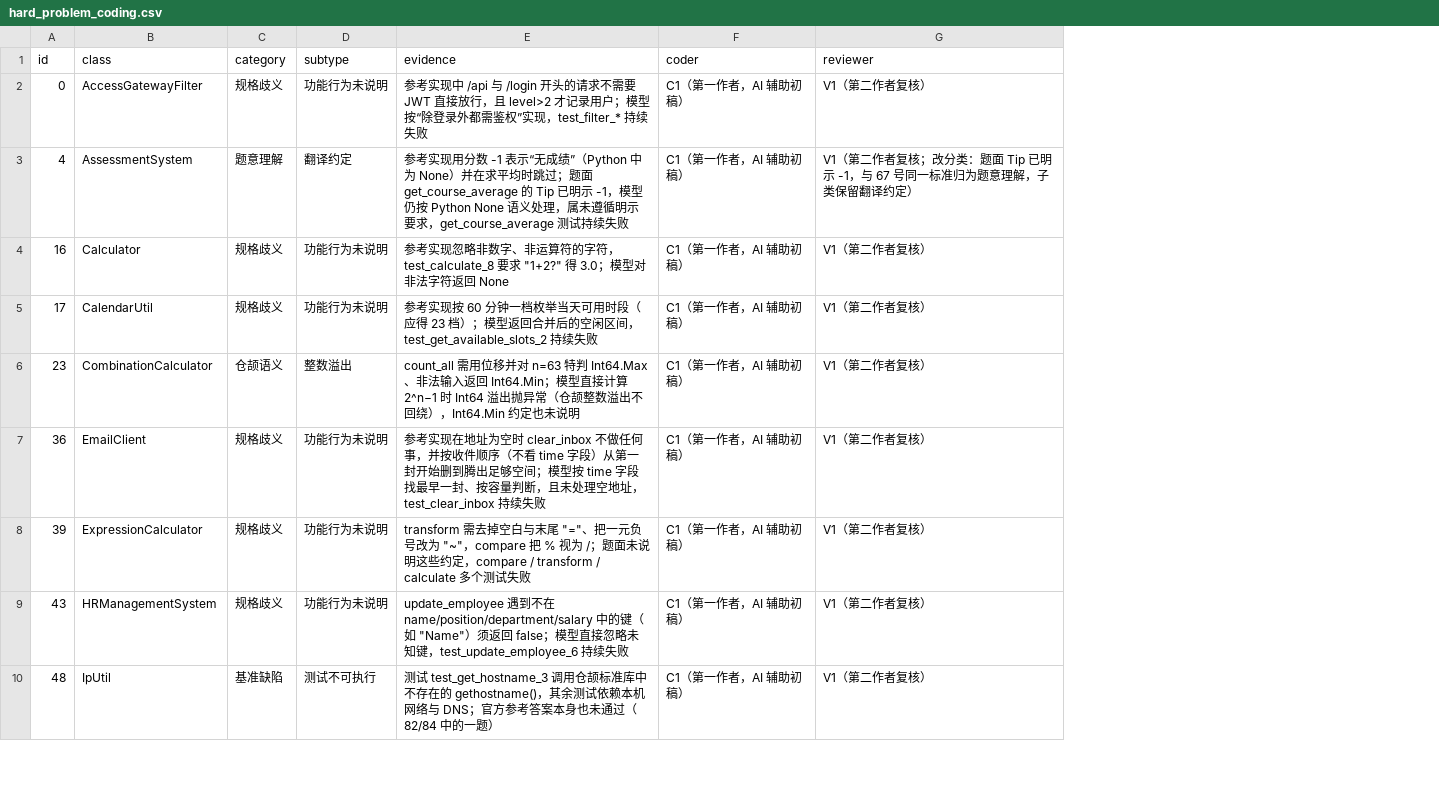
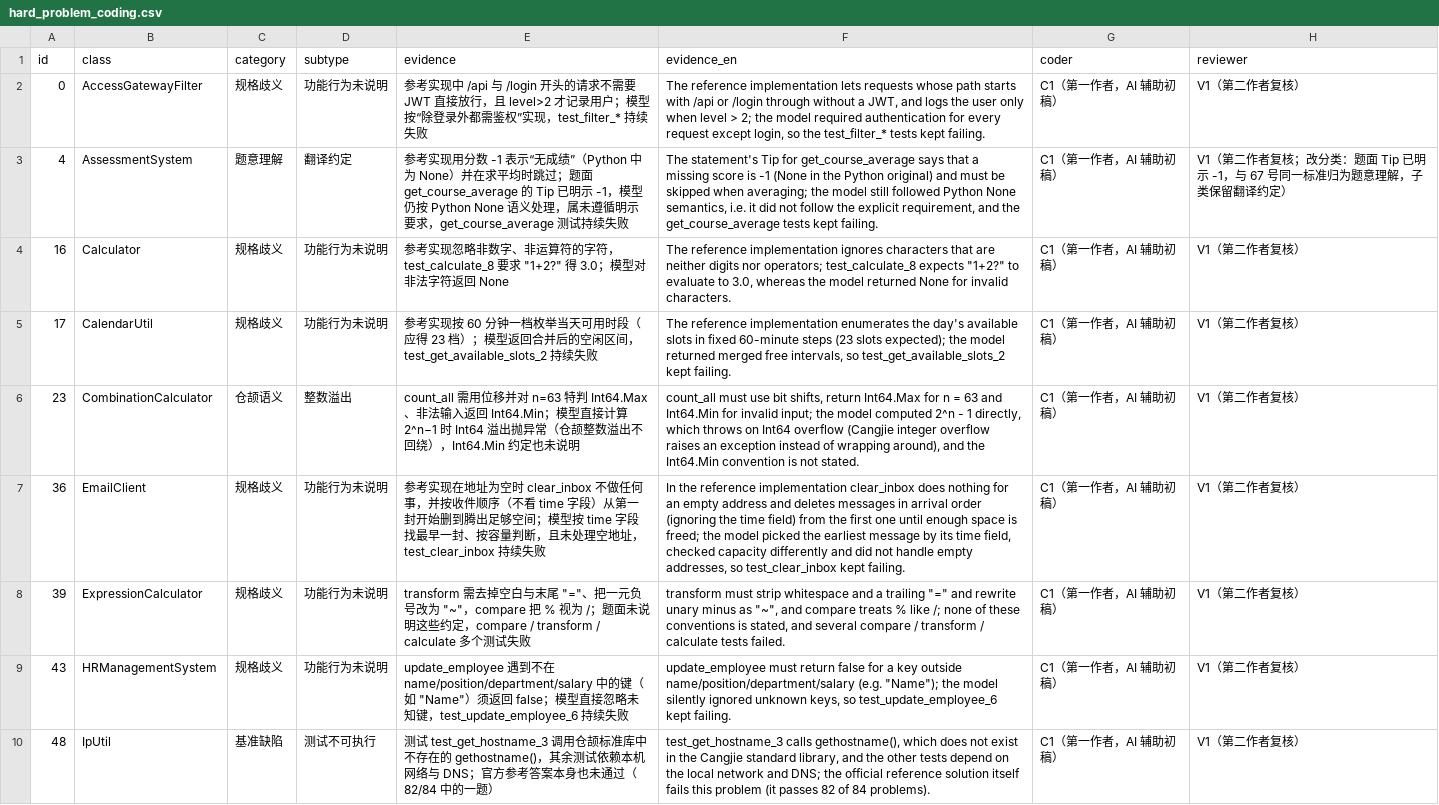
Before and after one commit to JunjieChen0/cangjie, a CSV file: results/stats/hard_problem_coding.csv, drawn as a sheet; only a part is shown; the diff names each change by its address in the sheet, - before the commit and + after, or states it on an @@ line.

Commit message:
feat: generate English Supporting Information (Tables S1–S15)

```diff
--- a/results/stats/hard_problem_coding.csv
+++ b/results/stats/hard_problem_coding.csv
+column F (evidence_en), rows 2-10: The reference implementation lets requests whose path starts with /api or /login through without a JWT, and logs the user only when level > 2; the model required authentication for every request except login, so the test_filter_* tests kept failing. | The statement's Tip for get_course_average says that a missing score is -1 (None in the Python original) and must be skipped when averaging; the model still followed Python None semantics, i.e. it did not follow the explicit requirement, and the get_course_average tests kept failing. | The reference implementation ignores characters that are neither digits nor operators; test_calculate_8 expects "1+2?" to evaluate to 3.0, whereas the model returned None for invalid characters. | The reference implementation enumerates the day's available slots in fixed 60-minute steps (23 slots expected); the model returned merged free intervals, so test_get_available_slots_2 kept failing. | count_all must use bit shifts, return Int64.Max for n = 63 and Int64.Min for invalid input; the model computed 2^n - 1 directly, which throws on Int64 overflow (Cangjie integer overflow raises an exception instead of wrapping around), and the Int64.Min convention is not stated. | In the reference implementation clear_inbox does nothing for an empty address and deletes messages in arrival order (ignoring the time field) from the first one until enough space is freed; the model picked the earliest message by its time field, checked capacity differently and did not handle empty addresses, so test_clear_inbox kept failing. | transform must strip whitespace and a trailing "=" and rewrite unary minus as "~", and compare treats % like /; none of these conventions is stated, and several compare / transform / calculate tests failed. | update_employee must return false for a key outside name/position/department/salary (e.g. "Name"); the model silently ignored unknown keys, so test_update_employee_6 kept failing. | test_get_hostname_3 calls gethostname(), which does not exist in the Cangjie standard library, and the other tests depend on the local network and DNS; the official reference solution itself fails this problem (it passes 82 of 84 problems).
```
Also changed, not shown: 8 other files.
